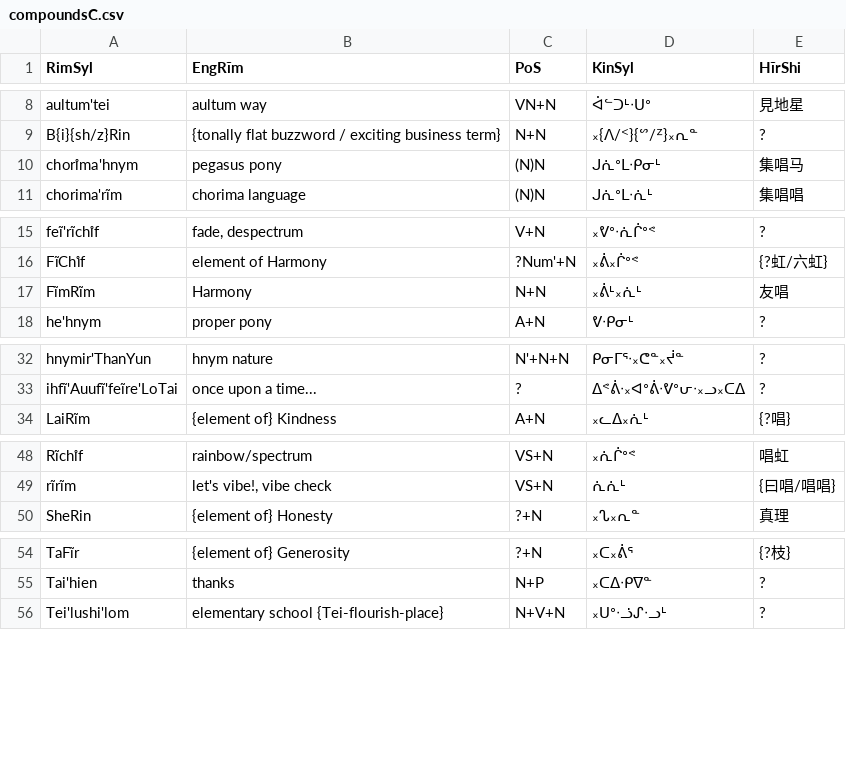
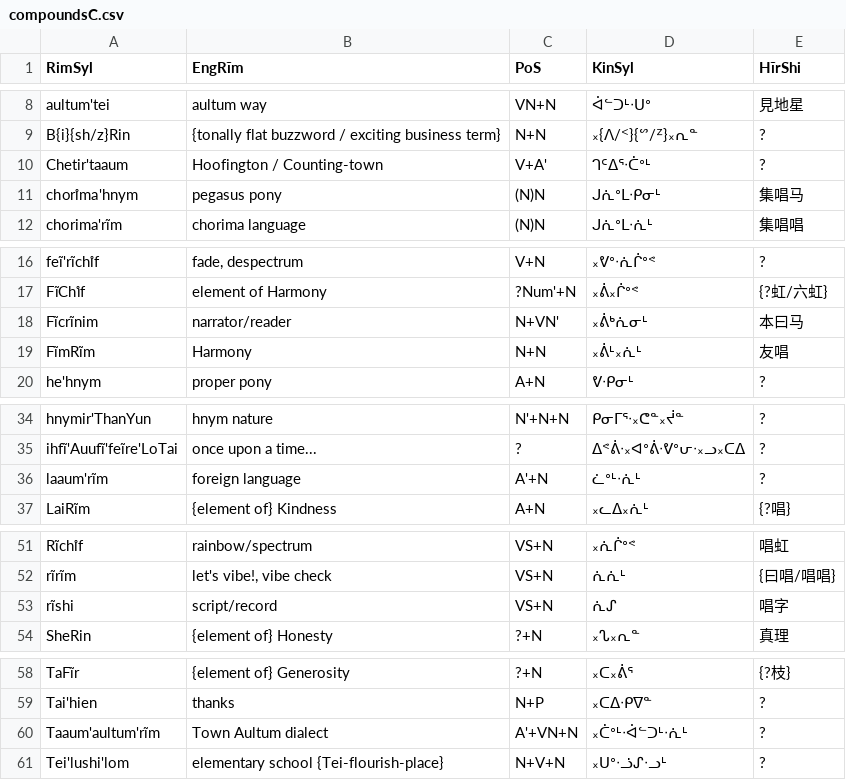
Before and after one commit to SFTwilight/quaehirrhrim, a CSV file: wordlists/compoundsC.csv, drawn as a sheet; only a part is shown, gaps mark what is left out; the diff covers the shown part only.

Commit message:
+10w(260/225): catchup quota in wordlists/

```diff
--- a/wordlists/compoundsC.csv
+++ b/wordlists/compoundsC.csv
@@ -9,2 +9,3 @@ aultum'tei, "aultum way", VN+N, ᐋᓪᑐᒻᐧᑌᐤ, 見地星
 B{i}{sh/z}Rin, {tonally flat buzzword / exciting business term}, N+N, ᙮{ᐱ/ᑉ}{ᔥ/ᙆ}᙮ᕆᓐ, ?
+Chetir'taaum, "Hoofington / Counting-town", V+A', ᒉᑦᐃᕐᐧᑖᐤᒻ, ?
 chorı̊ma'hnym, "pegasus pony", (N)N, ᒍᕇᐤᒪᐧᑭᓂᒻ, 集唱马
@@ -16,2 +17,3 @@ feĩ'rĩchı̊f, "fade, despectrum", V+N, ᙮ᕓᐤᐧᕇᒌᐤᕝ, ?
 FĩChı̊f, "element of Harmony", ?Num'+N, ᙮ᕖ᙮ᒌᐤᕝ, {?虹/六虹}
+Fĩcrĩnim, narrator/reader, N+VN', ᙮ᕖᒃᕇᓂᒻ, 本曰马
 FĩmRĩm, "Harmony", N+N, ᙮ᕖᒻ᙮ᕇᒻ, 友唱
@@ -33,2 +35,3 @@ hnymir'ThanYun, hnym nature, N'+N+N, ᑭᓂᒥᕐᐧ᙮ᕦᓐ᙮ᔫᓐ, ?
 ihfĩ'Auufĩ'feĩre'LoTai, "once upon a time...", ?, ᐃᕝᕖᐧ᙮ᐊᐤᕖᐧᕓᐤᕂᐧ᙮ᓗ᙮ᑕᐃ, ?
+laaum'rĩm, foreign language, A'+N, ᓛᐤᒻᐧᕇᒻ, ?
 LaiRĩm, {element of} Kindness, A+N, ᙮ᓚᐃ᙮ᕇᒻ, {?唱}
@@ -49,2 +52,3 @@ Rĩchı̊f, rainbow/spectrum, VS+N, ᙮ᕇᒌᐤᕝ, 唱虹
 rĩrĩm, "let's vibe!, vibe check", VS+N, ᕇᕇᒻ, {曰唱/唱唱}
+rĩshi, script/record, VS+N, ᕇᔑ, 唱字
 SheRin, {element of} Honesty, ?+N, ᙮ᔐ᙮ᕆᓐ, 真理
@@ -55,2 +59,3 @@ TaFĩr, {element of} Generosity, ?+N, ᙮ᑕ᙮ᕖᕐ, {?枝}
 Tai'hien, "thanks", N+P, ᙮ᑕᐃᐧᑭᐁᓐ, ?
+Taaum'aultum'rĩm, Town Aultum dialect, A'+VN+N, ᙮ᑖᐤᒻᐧᐋᓪᑐᒻᐧᕇᒻ, ?
 Tei'lushi'lom, "elementary school {Tei-flourish-place}", N+V+N, ᙮ᑌᐤᐧᓘᔑᐧᓗᒻ, ?
```
Also changed, not shown: 1 added row elsewhere in this file, wordlists/nounsA.csv, wordlists/nounsC.csv, 1 other file.
